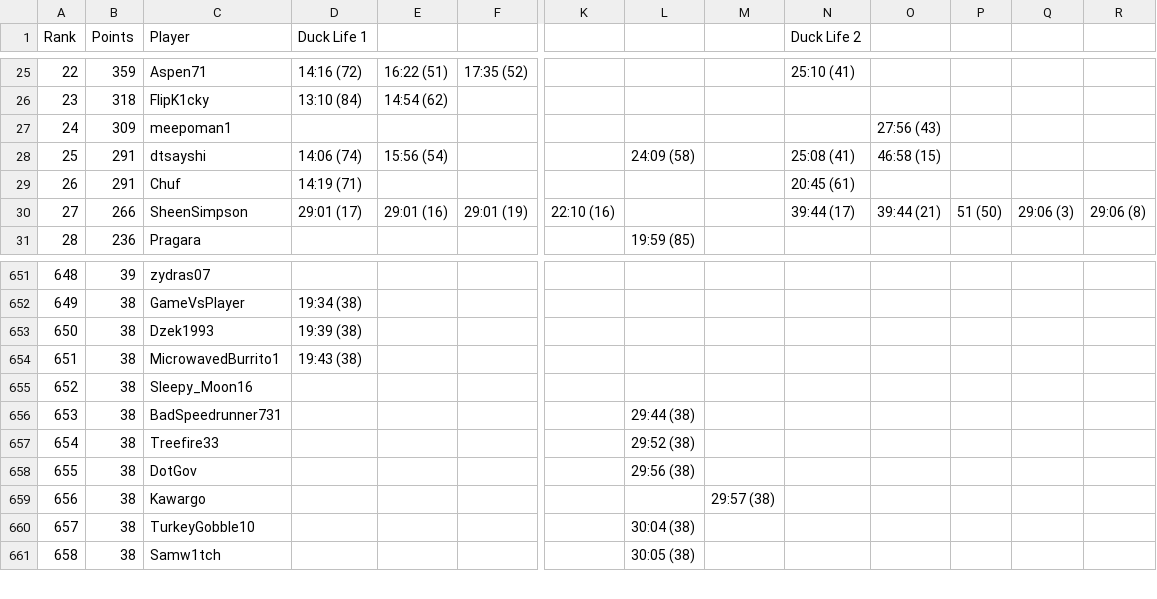
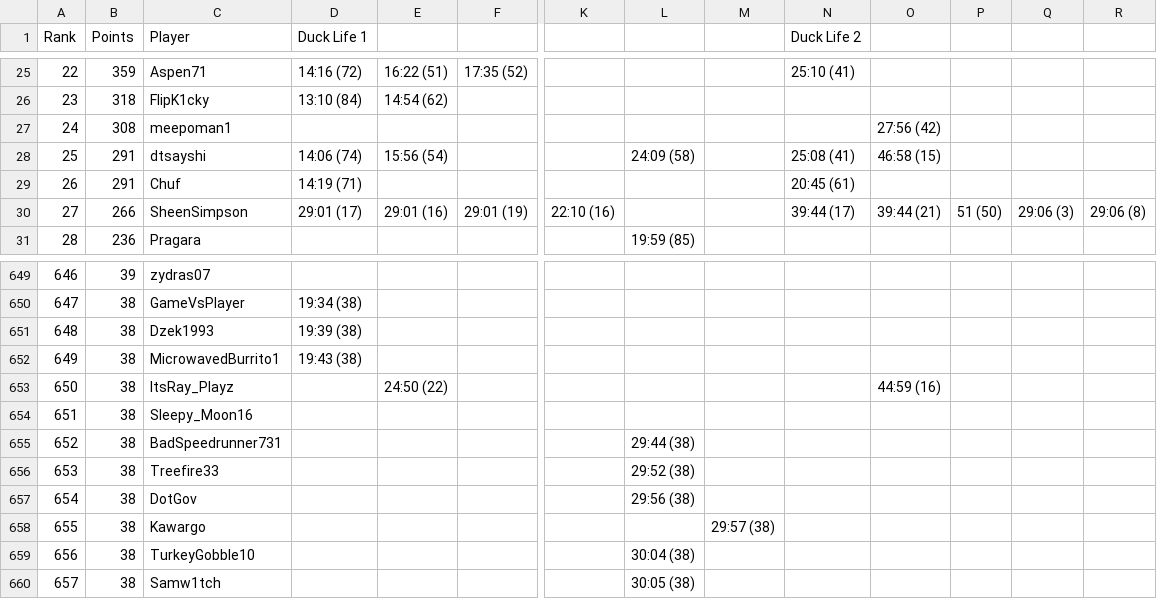
Before and after one commit to Caarda/dlbb, a CSV file: output/board.csv, drawn as a sheet; only a part is shown, gaps mark what is left out; rows hold the shown columns only; the diff covers the shown part only; the diff names each change by its address in the sheet, - before the commit and + after, or states it on an @@ line.

```diff
--- a/output/board.csv
+++ b/output/board.csv
-B27 (Points): 309
+B27 (Points): 308
-O27: 27:56 (43)
+O27: 27:56 (42)
@@ column A (Rank) renumbered from row 487 down @@
+row 653: 650 | 38 | ItsRay_Playz |  | 24:50 (22) |  |  |  |  |  | 44:59 (16)
```
Also changed, not shown: 2 removed rows and 26 edited cells elsewhere in this file, output/categories.csv, output/runs.csv.
